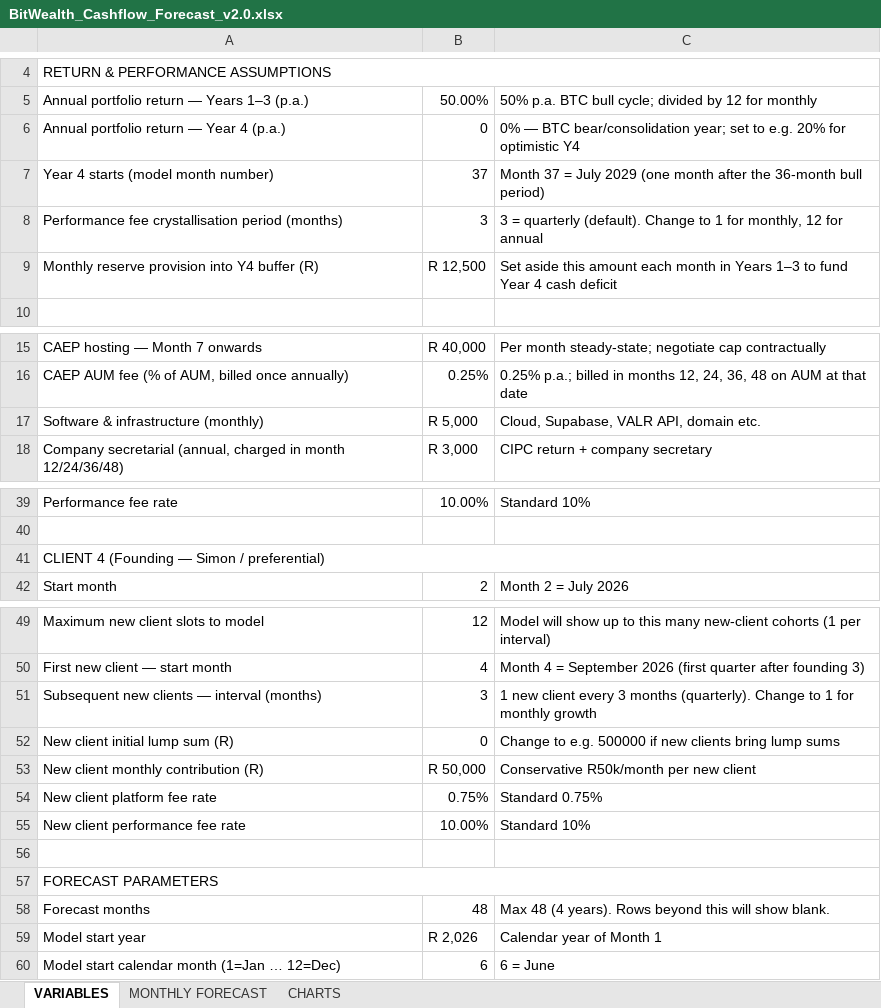
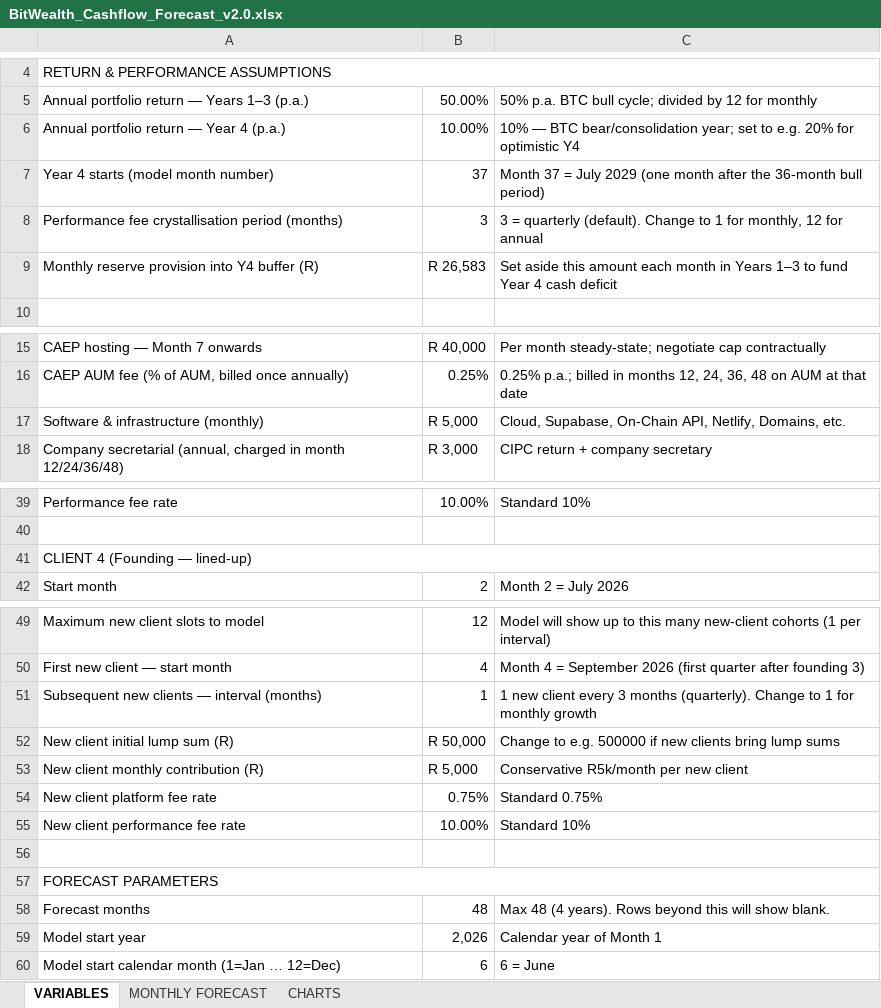
Before and after one commit to davingaier/bitwealth-lth-pvr, an Excel workbook: docs/Financial/BitWealth_Cashflow_Forecast_v2.0.xlsx, sheet VARIABLES, drawn as a sheet; only a part is shown, gaps mark what is left out; values as stored, in another font and other column widths than the file's, no cell formats; the diff names each change by its address in the sheet, - before the commit and + after, or states it on an @@ line.

```diff
--- a/docs/Financial/BitWealth_Cashflow_Forecast_v2.0.xlsx (sheet VARIABLES)
+++ b/docs/Financial/BitWealth_Cashflow_Forecast_v2.0.xlsx (sheet VARIABLES)
-B6: 0
+B6: 10.00%
-C6: 0% — BTC…
+C6: 10% — BTC…
-B9: R 12,500
+B9: R 26,583
-C17: Cloud, Supabase, VALR API, domain etc.
+C17: Cloud, Supabase, On-Chain API, Netlify, Domains, etc.
-A41: CLIENT 4 (Founding — Simon / preferential)
+A41: CLIENT 4 (Founding — lined-up)
-B51: 3
+B51: 1
-B52: 0
+B52: R 50,000
-B53: R 50,000
+B53: R 5,000
-C53: Conservative R50k/month per new client
+C53: Conservative R5k/month per new client
-B59: R 2,026
+B59: 2,026
```
Also changed, not shown: sheet MONTHLY FORECAST, cell formats, hidden cells, charts or pictures, 3 other files.
